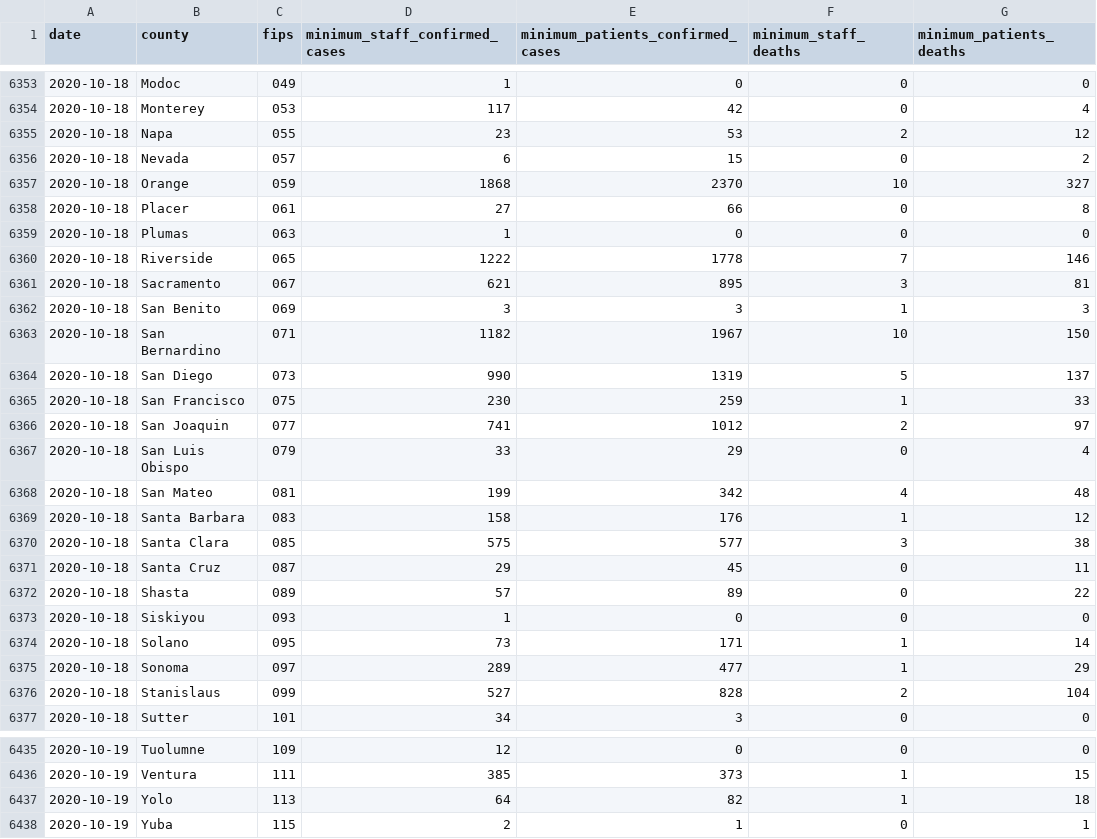
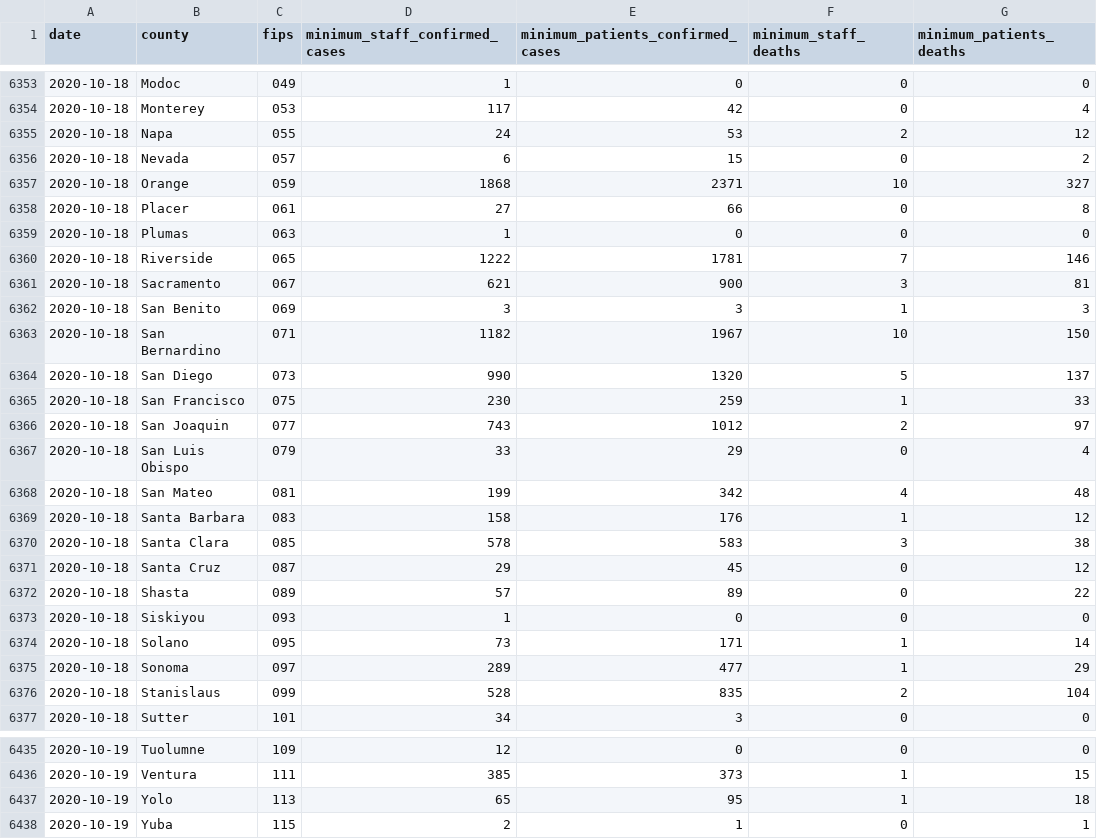
Before and after one commit to datadesk/california-coronavirus-data, a CSV file: cdph-nursing-home-county-totals.csv, drawn as a sheet; only a part is shown, gaps mark what is left out; the diff covers the shown part only.

Commit message:
Update

```diff
--- a/cdph-nursing-home-county-totals.csv
+++ b/cdph-nursing-home-county-totals.csv
@@ -6354,14 +6354,14 @@ date,county,fips,minimum_staff_confirmed_cases,minimum_patients_confirmed_cases,
 2020-10-18,Monterey,053,117,42,0,4
-2020-10-18,Napa,055,23,53,2,12
+2020-10-18,Napa,055,24,53,2,12
 2020-10-18,Nevada,057,6,15,0,2
-2020-10-18,Orange,059,1868,2370,10,327
+2020-10-18,Orange,059,1868,2371,10,327
 2020-10-18,Placer,061,27,66,0,8
 2020-10-18,Plumas,063,1,0,0,0
-2020-10-18,Riverside,065,1222,1778,7,146
-2020-10-18,Sacramento,067,621,895,3,81
+2020-10-18,Riverside,065,1222,1781,7,146
+2020-10-18,Sacramento,067,621,900,3,81
 2020-10-18,San Benito,069,3,3,1,3
 2020-10-18,San Bernardino,071,1182,1967,10,150
-2020-10-18,San Diego,073,990,1319,5,137
+2020-10-18,San Diego,073,990,1320,5,137
 2020-10-18,San Francisco,075,230,259,1,33
-2020-10-18,San Joaquin,077,741,1012,2,97
+2020-10-18,San Joaquin,077,743,1012,2,97
 2020-10-18,San Luis Obispo,079,33,29,0,4
@@ -6369,4 +6369,4 @@ date,county,fips,minimum_staff_confirmed_cases,minimum_patients_confirmed_cases,
 2020-10-18,Santa Barbara,083,158,176,1,12
-2020-10-18,Santa Clara,085,575,577,3,38
-2020-10-18,Santa Cruz,087,29,45,0,11
+2020-10-18,Santa Clara,085,578,583,3,38
+2020-10-18,Santa Cruz,087,29,45,0,12
 2020-10-18,Shasta,089,57,89,0,22
@@ -6375,3 +6375,3 @@ date,county,fips,minimum_staff_confirmed_cases,minimum_patients_confirmed_cases,
 2020-10-18,Sonoma,097,289,477,1,29
-2020-10-18,Stanislaus,099,527,828,2,104
+2020-10-18,Stanislaus,099,528,835,2,104
 2020-10-18,Sutter,101,34,3,0,0
@@ -6436,3 +6436,3 @@ date,county,fips,minimum_staff_confirmed_cases,minimum_patients_confirmed_cases,
 2020-10-19,Ventura,111,385,373,1,15
-2020-10-19,Yolo,113,64,82,1,18
+2020-10-19,Yolo,113,65,95,1,18
 2020-10-19,Yuba,115,2,1,0,1
```
Also changed, not shown: 41 edited cells elsewhere in this file.
